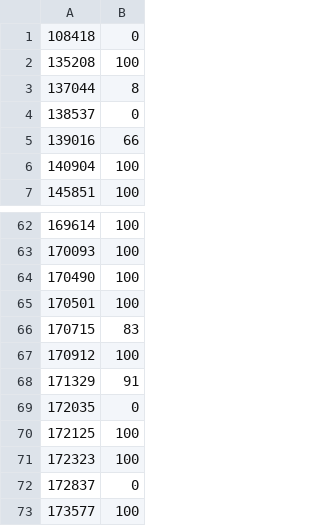
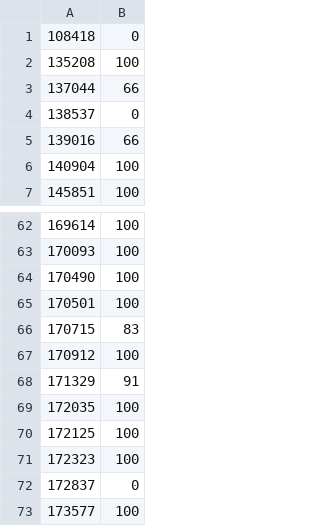
Before and after one commit to EAxxx/EA879-2017s2, a CSV file: notas/contador-de-palavras.csv, drawn as a sheet; only a part is shown, gaps mark what is left out.

```diff
--- a/notas/contador-de-palavras.csv
+++ b/notas/contador-de-palavras.csv
@@ -2,3 +2,3 @@
 135208,100
-137044,8
+137044,66
 138537,0
@@ -68,3 +68,3 @@
 171329,91
-172035,0
+172035,100
 172125,100
```
Also changed, not shown: notas/emailscrapper.csv, notas/scheduler-demo.csv, 3 other files.
